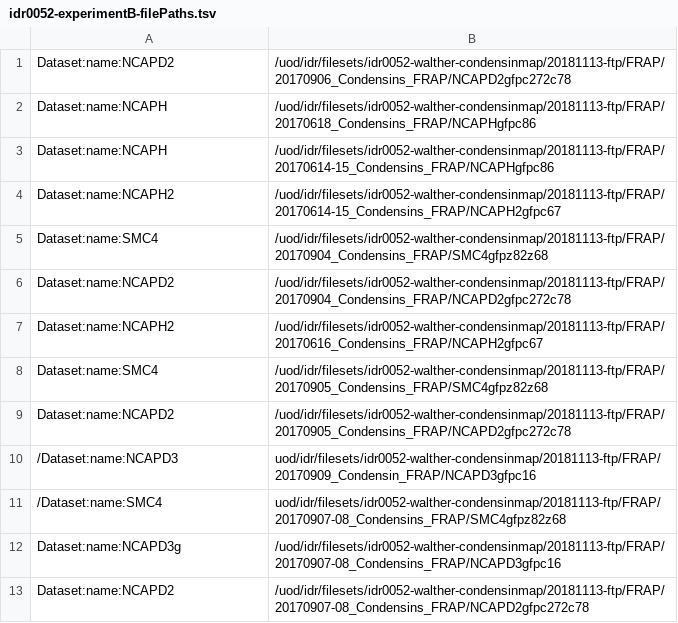
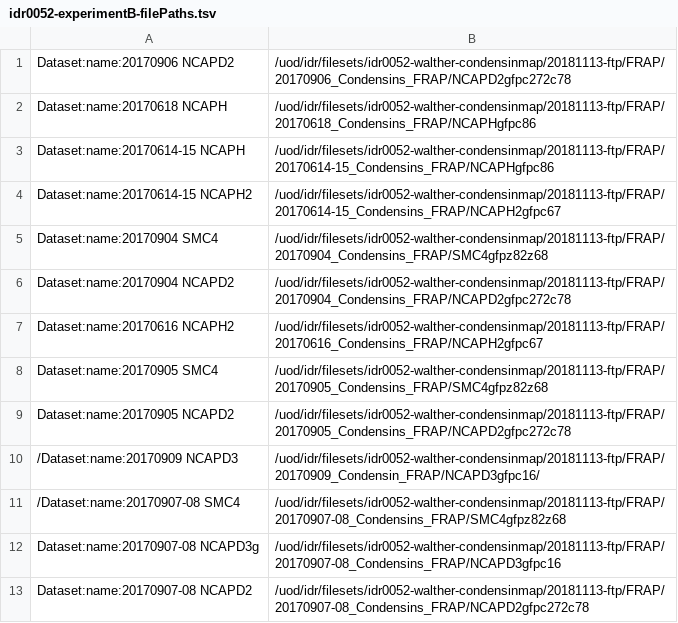
Before and after one commit to snoopycrimecop/idr0052-walther-condensinmap, a TSV file: experimentB/idr0052-experimentB-filePaths.tsv, drawn as a sheet.

Commit message:
Fix experimentB layout

```diff
--- a/experimentB/idr0052-experimentB-filePaths.tsv
+++ b/experimentB/idr0052-experimentB-filePaths.tsv
@@ -1,13 +1,13 @@
-Dataset:name:NCAPD2	/uod/idr/filesets/idr0052-walther-condensinmap/20181113-ftp/FRAP/20170906_Condensins_FRAP/NCAPD2gfpc272c78
-Dataset:name:NCAPH	/uod/idr/filesets/idr0052-walther-condensinmap/20181113-ftp/FRAP/20170618_Condensins_FRAP/NCAPHgfpc86
-Dataset:name:NCAPH	/uod/idr/filesets/idr0052-walther-condensinmap/20181113-ftp/FRAP/20170614-15_Condensins_FRAP/NCAPHgfpc86
-Dataset:name:NCAPH2	/uod/idr/filesets/idr0052-walther-condensinmap/20181113-ftp/FRAP/20170614-15_Condensins_FRAP/NCAPH2gfpc67
-Dataset:name:SMC4	/uod/idr/filesets/idr0052-walther-condensinmap/20181113-ftp/FRAP/20170904_Condensins_FRAP/SMC4gfpz82z68
-Dataset:name:NCAPD2	/uod/idr/filesets/idr0052-walther-condensinmap/20181113-ftp/FRAP/20170904_Condensins_FRAP/NCAPD2gfpc272c78
-Dataset:name:NCAPH2	/uod/idr/filesets/idr0052-walther-condensinmap/20181113-ftp/FRAP/20170616_Condensins_FRAP/NCAPH2gfpc67
-Dataset:name:SMC4	/uod/idr/filesets/idr0052-walther-condensinmap/20181113-ftp/FRAP/20170905_Condensins_FRAP/SMC4gfpz82z68
-Dataset:name:NCAPD2	/uod/idr/filesets/idr0052-walther-condensinmap/20181113-ftp/FRAP/20170905_Condensins_FRAP/NCAPD2gfpc272c78
-/Dataset:name:NCAPD3	uod/idr/filesets/idr0052-walther-condensinmap/20181113-ftp/FRAP/20170909_Condensin_FRAP/NCAPD3gfpc16
-/Dataset:name:SMC4	uod/idr/filesets/idr0052-walther-condensinmap/20181113-ftp/FRAP/20170907-08_Condensins_FRAP/SMC4gfpz82z68
-Dataset:name:NCAPD3g	/uod/idr/filesets/idr0052-walther-condensinmap/20181113-ftp/FRAP/20170907-08_Condensins_FRAP/NCAPD3gfpc16
-Dataset:name:NCAPD2	/uod/idr/filesets/idr0052-walther-condensinmap/20181113-ftp/FRAP/20170907-08_Condensins_FRAP/NCAPD2gfpc272c78
+Dataset:name:20170906 NCAPD2	/uod/idr/filesets/idr0052-walther-condensinmap/20181113-ftp/FRAP/20170906_Condensins_FRAP/NCAPD2gfpc272c78
+Dataset:name:20170618 NCAPH	/uod/idr/filesets/idr0052-walther-condensinmap/20181113-ftp/FRAP/20170618_Condensins_FRAP/NCAPHgfpc86
+Dataset:name:20170614-15 NCAPH	/uod/idr/filesets/idr0052-walther-condensinmap/20181113-ftp/FRAP/20170614-15_Condensins_FRAP/NCAPHgfpc86
+Dataset:name:20170614-15 NCAPH2	/uod/idr/filesets/idr0052-walther-condensinmap/20181113-ftp/FRAP/20170614-15_Condensins_FRAP/NCAPH2gfpc67
+Dataset:name:20170904 SMC4	/uod/idr/filesets/idr0052-walther-condensinmap/20181113-ftp/FRAP/20170904_Condensins_FRAP/SMC4gfpz82z68
+Dataset:name:20170904 NCAPD2	/uod/idr/filesets/idr0052-walther-condensinmap/20181113-ftp/FRAP/20170904_Condensins_FRAP/NCAPD2gfpc272c78
+Dataset:name:20170616 NCAPH2	/uod/idr/filesets/idr0052-walther-condensinmap/20181113-ftp/FRAP/20170616_Condensins_FRAP/NCAPH2gfpc67
+Dataset:name:20170905 SMC4	/uod/idr/filesets/idr0052-walther-condensinmap/20181113-ftp/FRAP/20170905_Condensins_FRAP/SMC4gfpz82z68
+Dataset:name:20170905 NCAPD2	/uod/idr/filesets/idr0052-walther-condensinmap/20181113-ftp/FRAP/20170905_Condensins_FRAP/NCAPD2gfpc272c78
+/Dataset:name:20170909 NCAPD3	/uod/idr/filesets/idr0052-walther-condensinmap/20181113-ftp/FRAP/20170909_Condensin_FRAP/NCAPD3gfpc16/
+/Dataset:name:20170907-08 SMC4	/uod/idr/filesets/idr0052-walther-condensinmap/20181113-ftp/FRAP/20170907-08_Condensins_FRAP/SMC4gfpz82z68
+Dataset:name:20170907-08 NCAPD3g	/uod/idr/filesets/idr0052-walther-condensinmap/20181113-ftp/FRAP/20170907-08_Condensins_FRAP/NCAPD3gfpc16
+Dataset:name:20170907-08 NCAPD2	/uod/idr/filesets/idr0052-walther-condensinmap/20181113-ftp/FRAP/20170907-08_Condensins_FRAP/NCAPD2gfpc272c78
```
